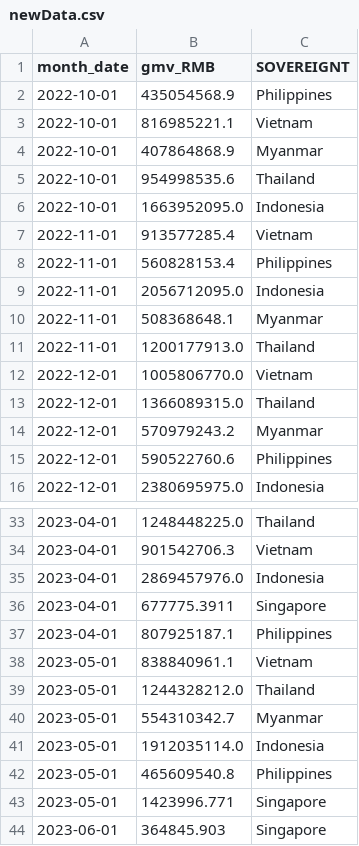
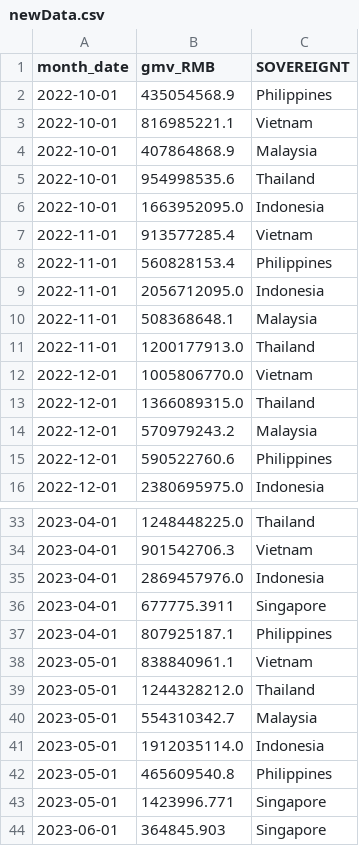
Before and after one commit to RahulMuk/RahulMuk.github.io, a CSV file: row/visualC/newData.csv, drawn as a sheet; only a part is shown, gaps mark what is left out; the diff covers the shown part only.

```diff
--- a/row/visualC/newData.csv
+++ b/row/visualC/newData.csv
@@ -3,3 +3,3 @@ month_date,gmv_RMB,SOVEREIGNT
 2022-10-01,816985221.1,Vietnam
-2022-10-01,407864868.9,Myanmar
+2022-10-01,407864868.9,Malaysia
 2022-10-01,954998535.6,Thailand
@@ -9,3 +9,3 @@ month_date,gmv_RMB,SOVEREIGNT
 2022-11-01,2056712095.0,Indonesia
-2022-11-01,508368648.1,Myanmar
+2022-11-01,508368648.1,Malaysia
 2022-11-01,1200177913.0,Thailand
@@ -13,3 +13,3 @@ month_date,gmv_RMB,SOVEREIGNT
 2022-12-01,1366089315.0,Thailand
-2022-12-01,570979243.2,Myanmar
+2022-12-01,570979243.2,Malaysia
 2022-12-01,590522760.6,Philippines
@@ -39,3 +39,3 @@ month_date,gmv_RMB,SOVEREIGNT
 2023-05-01,1244328212.0,Thailand
-2023-05-01,554310342.7,Myanmar
+2023-05-01,554310342.7,Malaysia
 2023-05-01,1912035114.0,Indonesia
```
Also changed, not shown: 7 edited cells elsewhere in this file, 10 other files.
